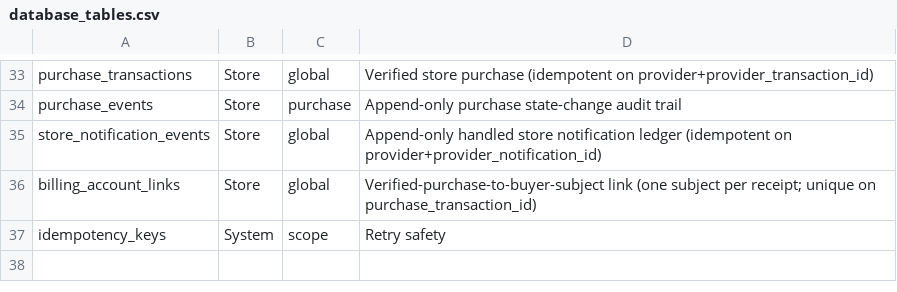
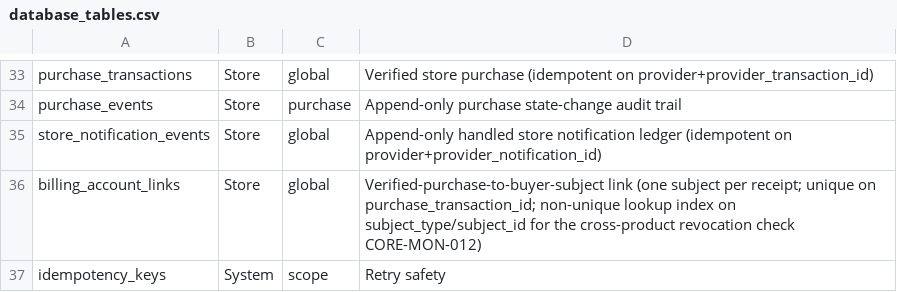
Before and after one commit to Live-Experience-Application/livecore-platform, a CSV file: csv/database_tables.csv, drawn as a sheet; only a part is shown, gaps mark what is left out.

```diff
--- a/csv/database_tables.csv
+++ b/csv/database_tables.csv
@@ -35,3 +35,3 @@ purchase_events,Store,purchase,Append-only purchase state-change audit trail
 store_notification_events,Store,global,Append-only handled store notification ledger (idempotent on provider+provider_notification_id)
-billing_account_links,Store,global,Verified-purchase-to-buyer-subject link (one subject per receipt; unique on purchase_transaction_id)
+billing_account_links,Store,global,Verified-purchase-to-buyer-subject link (one subject per receipt; unique on purchase_transaction_id; non-unique lookup index on subject_type/subject_id for the cross-product revocation check CORE-MON-012)
 idempotency_keys,System,scope,Retry safety
```
Also changed, not shown: csv/entitlement_database_tables.csv, 15 other files.
